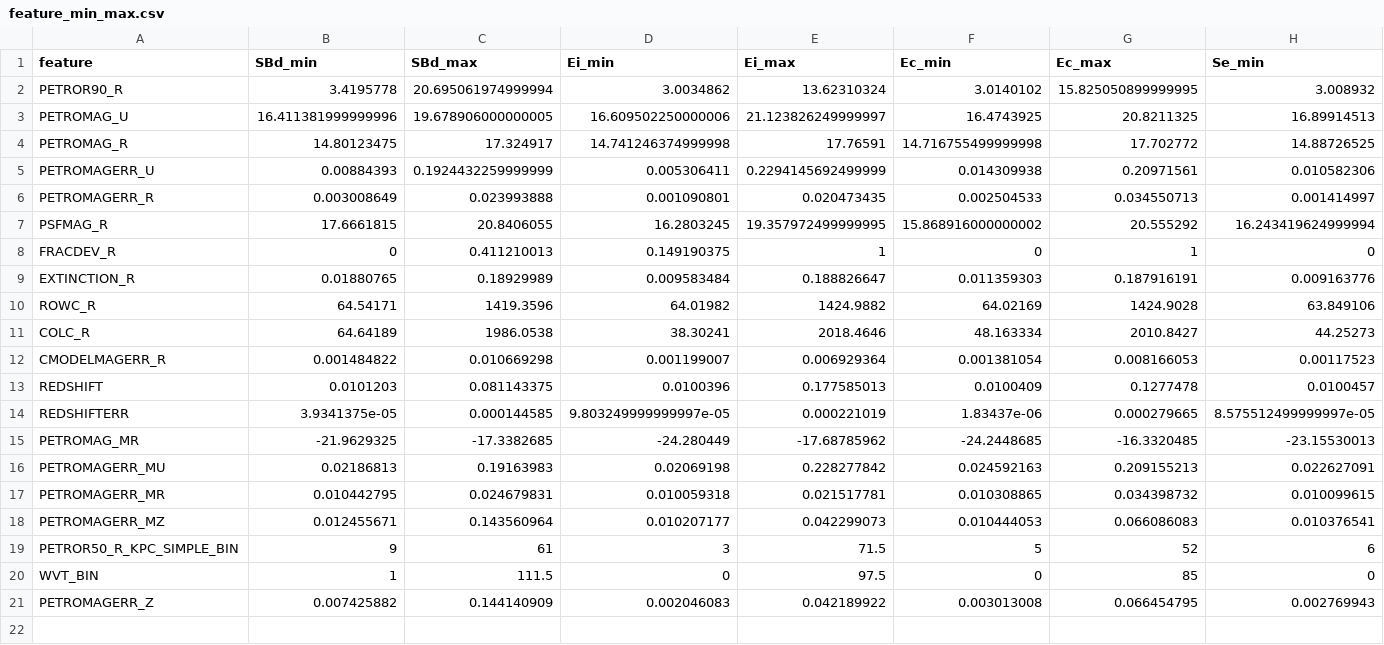
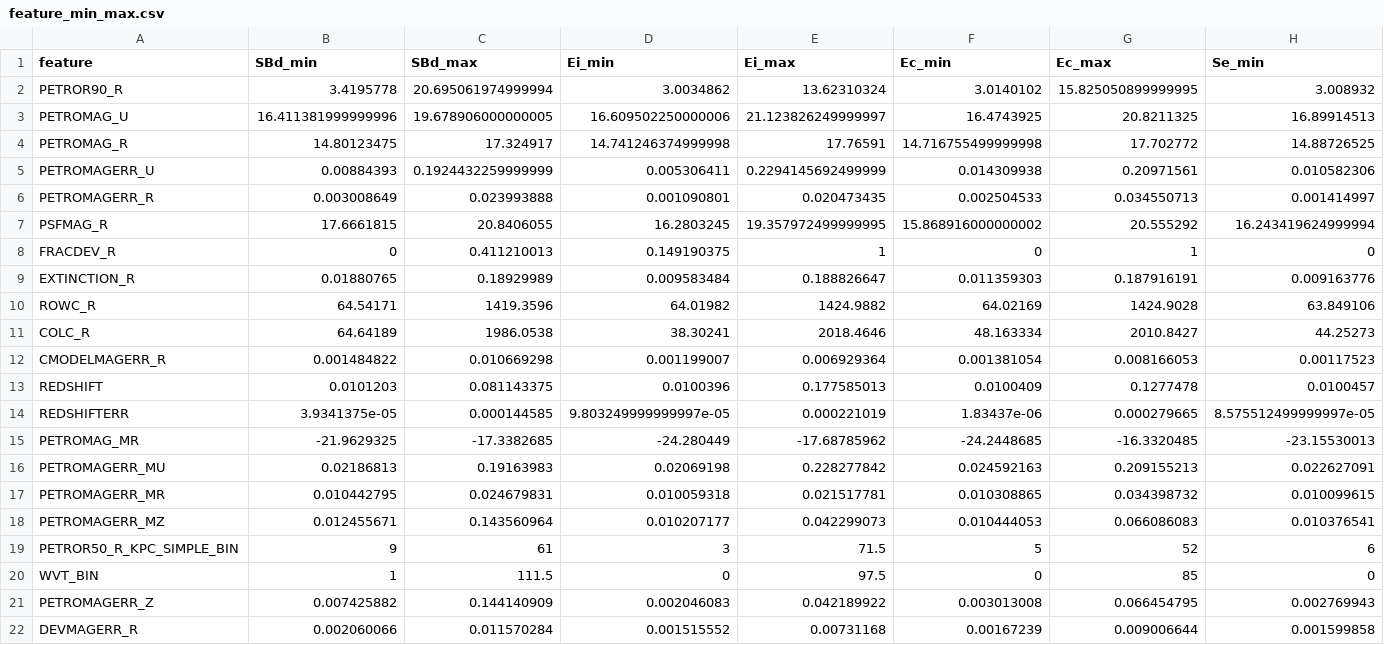
Before and after one commit to sujith-t/citizengalaxy, a CSV file: static/data/feature_min_max.csv, drawn as a sheet; only a part is shown; rows hold the shown columns only; the diff names each change by its address in the sheet, - before the commit and + after, or states it on an @@ line.

Commit message:
devmagerr_r added

```diff
--- a/static/data/feature_min_max.csv
+++ b/static/data/feature_min_max.csv
+row 22: DEVMAGERR_R | 0.002060066 | 0.011570284 | 0.001515552 | 0.00731168 | 0.00167239 | 0.009006644 | 0.001599858
```
